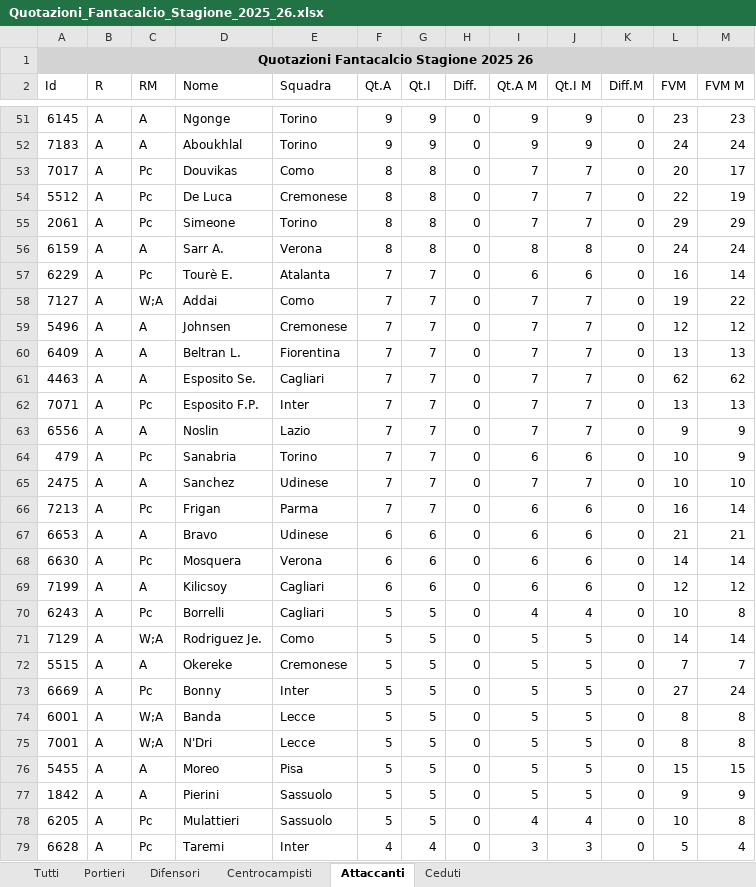
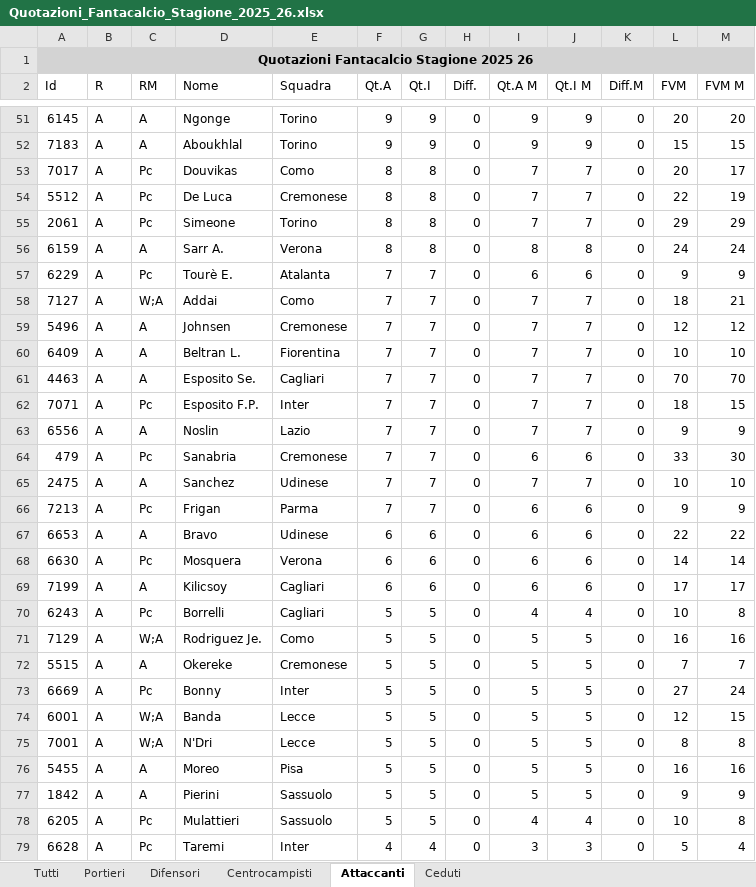
Before and after one commit to davegimo/fantacover, an Excel workbook: public/Quotazioni_Fantacalcio_Stagione_2025_26.xlsx, sheet Attaccanti, drawn as a sheet; only a part is shown, gaps mark what is left out; values as stored, in another font and other column widths than the file's, no borders; the diff covers the shown part only; the diff names each change by its address in the sheet, - before the commit and + after, or states it on an @@ line.

```diff
--- a/public/Quotazioni_Fantacalcio_Stagione_2025_26.xlsx (sheet Attaccanti)
+++ b/public/Quotazioni_Fantacalcio_Stagione_2025_26.xlsx (sheet Attaccanti)
-L51 (FVM): 23
+L51 (FVM): 20
-M51 (FVM M): 23
+M51 (FVM M): 20
-L52 (FVM): 24
+L52 (FVM): 15
-M52 (FVM M): 24
+M52 (FVM M): 15
-L57 (FVM): 16
+L57 (FVM): 9
-M57 (FVM M): 14
+M57 (FVM M): 9
-L58 (FVM): 19
+L58 (FVM): 18
-M58 (FVM M): 22
+M58 (FVM M): 21
-L60 (FVM): 13
+L60 (FVM): 10
-M60 (FVM M): 13
+M60 (FVM M): 10
-L61 (FVM): 62
+L61 (FVM): 70
-M61 (FVM M): 62
+M61 (FVM M): 70
-L62 (FVM): 13
+L62 (FVM): 18
-M62 (FVM M): 13
+M62 (FVM M): 15
-E64 (Squadra): Torino
+E64 (Squadra): Cremonese
-L64 (FVM): 10
+L64 (FVM): 33
-M64 (FVM M): 9
+M64 (FVM M): 30
-L66 (FVM): 16
+L66 (FVM): 9
-M66 (FVM M): 14
+M66 (FVM M): 9
-L67 (FVM): 21
+L67 (FVM): 22
-M67 (FVM M): 21
+M67 (FVM M): 22
-L69 (FVM): 12
+L69 (FVM): 17
-M69 (FVM M): 12
+M69 (FVM M): 17
-L71 (FVM): 14
+L71 (FVM): 16
-M71 (FVM M): 14
+M71 (FVM M): 16
-L74 (FVM): 8
+L74 (FVM): 12
-M74 (FVM M): 8
+M74 (FVM M): 15
-L76 (FVM): 15
+L76 (FVM): 16
-M76 (FVM M): 15
+M76 (FVM M): 16
```
Also changed, not shown: 2 removed rows and 74 edited cells elsewhere in this sheet, sheet Tutti, sheet Difensori, sheet Ceduti, sheet Centrocampisti, 13 other files.
